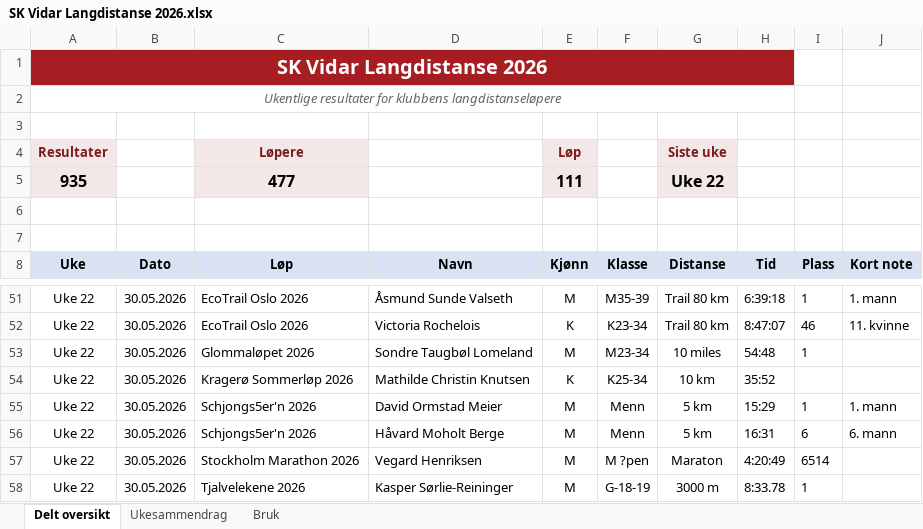
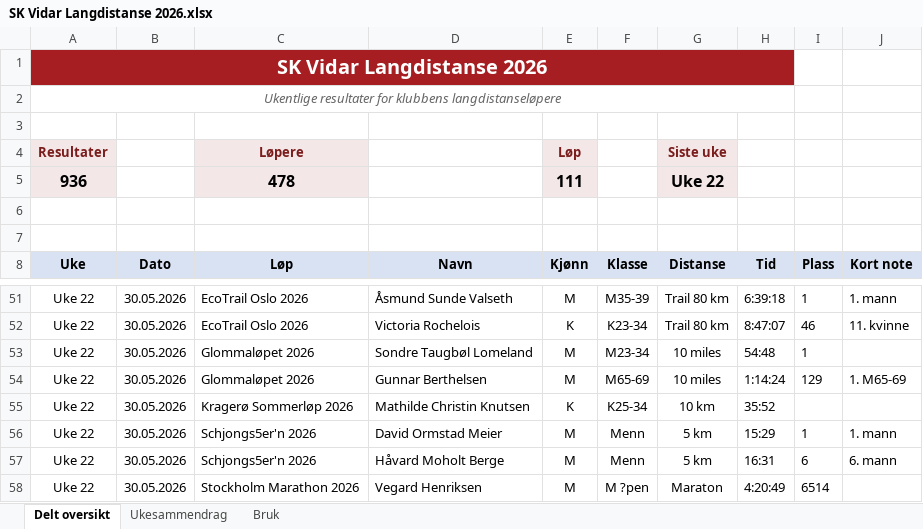
Before and after one commit to gustavByte/sk-vidar-2026-resultater, an Excel workbook: data/delt_oversikt/SK Vidar Langdistanse 2026.xlsx, sheet Delt oversikt, drawn as a sheet; only a part is shown, gaps mark what is left out; the shorter side is filled out with more unchanged rows; values as stored, in another font and other column widths than the file's, no borders; table styles not drawn; the diff names each change by its address in the sheet, - before the commit and + after, or states it on an @@ line.

Commit message:
Add Gunnar Glommalopet result

```diff
--- a/data/delt_oversikt/SK Vidar Langdistanse 2026.xlsx (sheet Delt oversikt)
+++ b/data/delt_oversikt/SK Vidar Langdistanse 2026.xlsx (sheet Delt oversikt)
-A5 (Uke): 935
+A5 (Uke): 936
-C5 (Løp): 477
+C5 (Løp): 478
+row 54: Uke 22 | 30.05.2026 | Glommaløpet 2026 | Gunnar Berthelsen | M | M65-69 | 10 miles | 1:14:24 | 129 | 1. M65-69
```
Also changed, not shown: sheet Ukesammendrag, 2 other files.
